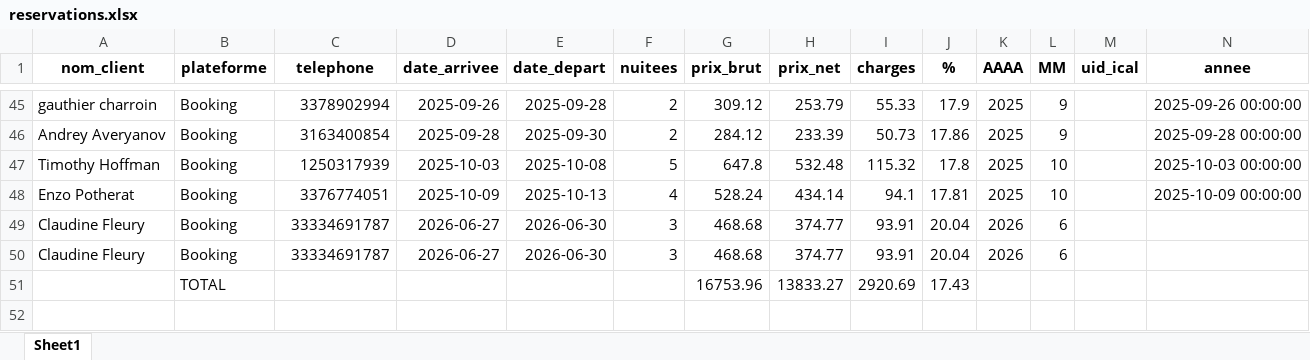
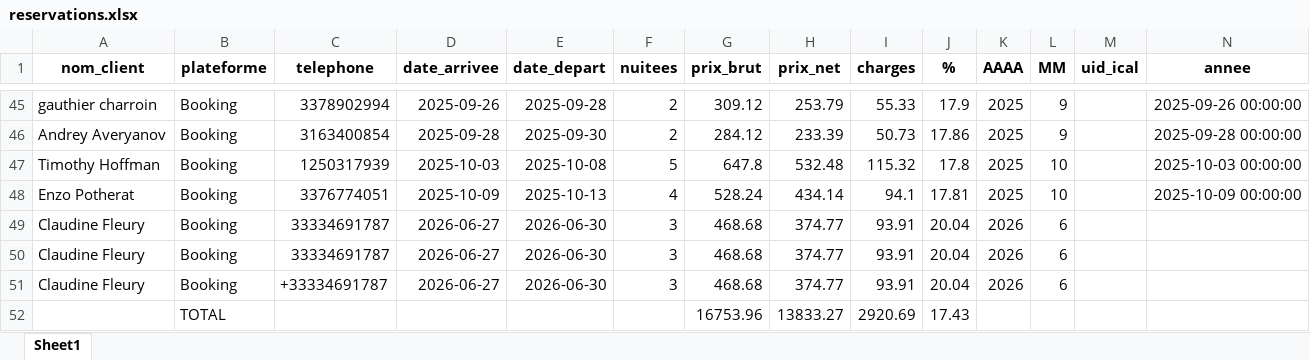
Before and after one commit to charleytrigano/streamlit-reservations, an Excel workbook: reservations.xlsx, sheet Sheet1, drawn as a sheet; only a part is shown, gaps mark what is left out; values as stored, in another font and other column widths than the file's, no borders; rows hold the shown columns only; the diff names each change by its address in the sheet, - before the commit and + after, or states it on an @@ line.

Commit message:
Auto-save via app Streamlit

```diff
--- a/reservations.xlsx (sheet Sheet1)
+++ b/reservations.xlsx (sheet Sheet1)
+row 51: Claudine Fleury | Booking | +33334691787 | 2026-06-27 | 2026-06-30 | 3 | 468.68 | 374.77 | 93.91 | 20.04 | 2026 | 6
```
